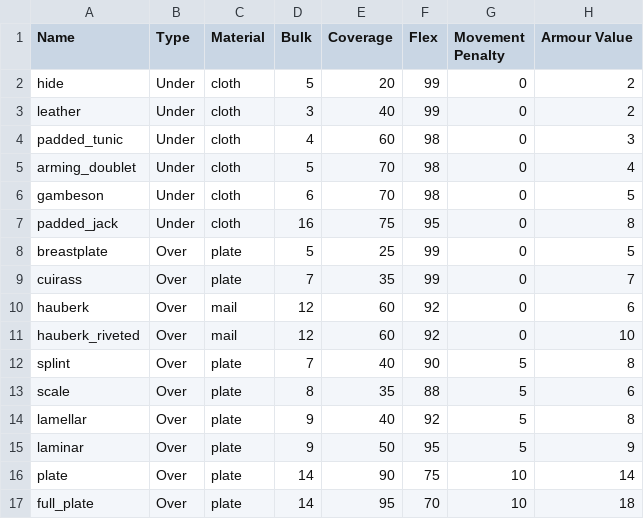
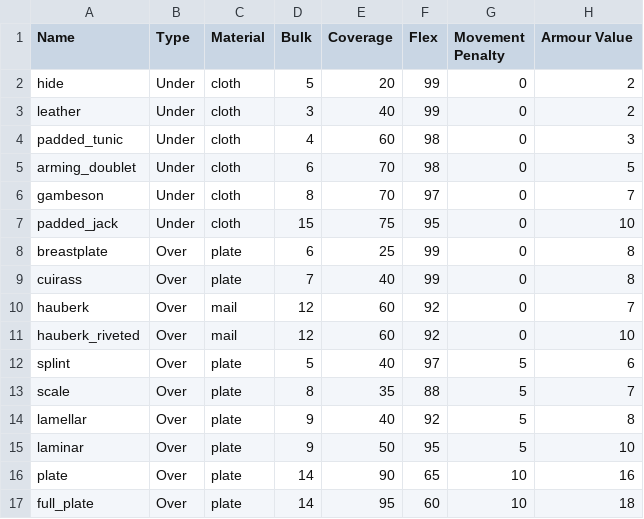
Before and after one commit to JJRAshton/Medieval-Adventure-Game, a CSV file: online/resources/inputs/armour.csv, drawn as a sheet.

Commit message:
interation 3 gladiator lost dex evasion bonus glad, hunt, ninja bulk drastically reduces evasion ninja had dex bonus reduced from square to normal armour parameters somewhat changed raider lost extra strength damage boost healths tweaked guardian has bonus health equal to high armour value - not working though

```diff
--- a/online/resources/inputs/armour.csv
+++ b/online/resources/inputs/armour.csv
@@ -4,14 +4,14 @@ leather,Under,cloth,3,40,99,0,2
 padded_tunic,Under,cloth,4,60,98,0,3
-arming_doublet,Under,cloth,5,70,98,0,4
-gambeson,Under,cloth,6,70,98,0,5
-padded_jack,Under,cloth,16,75,95,0,8
-breastplate,Over,plate,5,25,99,0,5
-cuirass,Over,plate,7,35,99,0,7
-hauberk,Over,mail,12,60,92,0,6
+arming_doublet,Under,cloth,6,70,98,0,5
+gambeson,Under,cloth,8,70,97,0,7
+padded_jack,Under,cloth,15,75,95,0,10
+breastplate,Over,plate,6,25,99,0,8
+cuirass,Over,plate,7,40,99,0,8
+hauberk,Over,mail,12,60,92,0,7
 hauberk_riveted,Over,mail,12,60,92,0,10
-splint,Over,plate,7,40,90,5,8
-scale,Over,plate,8,35,88,5,6
+splint,Over,plate,5,40,97,5,6
+scale,Over,plate,8,35,88,5,7
 lamellar,Over,plate,9,40,92,5,8
-laminar,Over,plate,9,50,95,5,9
-plate,Over,plate,14,90,75,10,14
-full_plate,Over,plate,14,95,70,10,18
+laminar,Over,plate,9,50,95,5,10
+plate,Over,plate,14,90,65,10,16
+full_plate,Over,plate,14,95,60,10,18
```
Also changed, not shown: online/resources/inputs/classes.csv, 5 other files.
